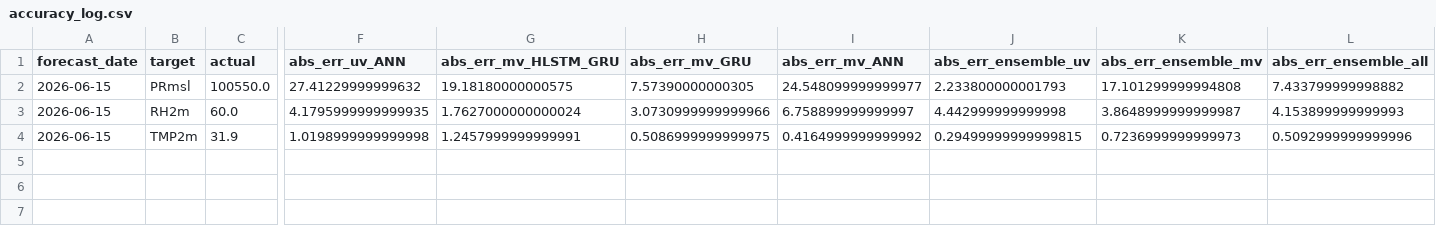
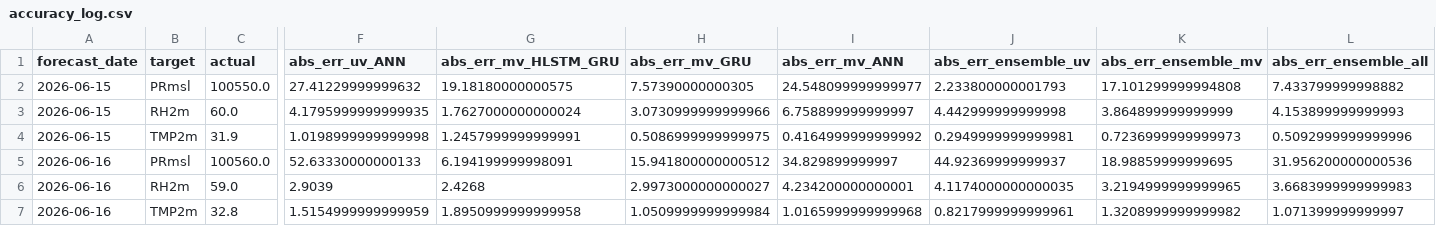
Before and after one commit to souravk03/openmeteo-live-forecast, a CSV file: data/om/Chennai/logs/accuracy_log.csv, drawn as a sheet; only a part is shown, gaps mark what is left out; rows hold the shown columns only; the diff names each change by its address in the sheet, - before the commit and + after, or states it on an @@ line.

Commit message:
[Chennai] accuracy_log.csv 2026-06-17

```diff
--- a/data/om/Chennai/logs/accuracy_log.csv
+++ b/data/om/Chennai/logs/accuracy_log.csv
-K3 (abs_err_ensemble_mv): 3.8648999999999987
+K3 (abs_err_ensemble_mv): 3.864899999999999
-J4 (abs_err_ensemble_uv): 0.29499999999999815
+J4 (abs_err_ensemble_uv): 0.2949999999999981
+row 5: 2026-06-16 | PRmsl | 100560.0 | 52.63330000000133 | 6.194199999998091 | 15.941800000000512 | 34.829899999997 | 44.92369999999937 | 18.98859999999695 | 31.956200000000536
+row 6: 2026-06-16 | RH2m | 59.0 | 2.9039 | 2.4268 | 2.9973000000000027 | 4.234200000000001 | 4.1174000000000035 | 3.2194999999999965 | 3.6683999999999983
+row 7: 2026-06-16 | TMP2m | 32.8 | 1.5154999999999959 | 1.8950999999999958 | 1.0509999999999984 | 1.0165999999999968 | 0.8217999999999961 | 1.3208999999999982 | 1.071399999999997
```
